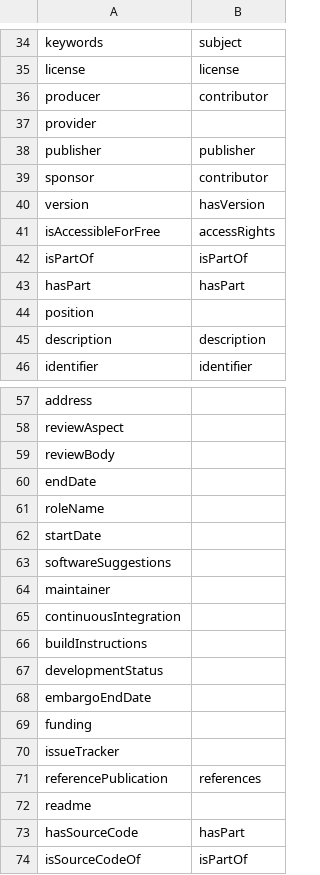
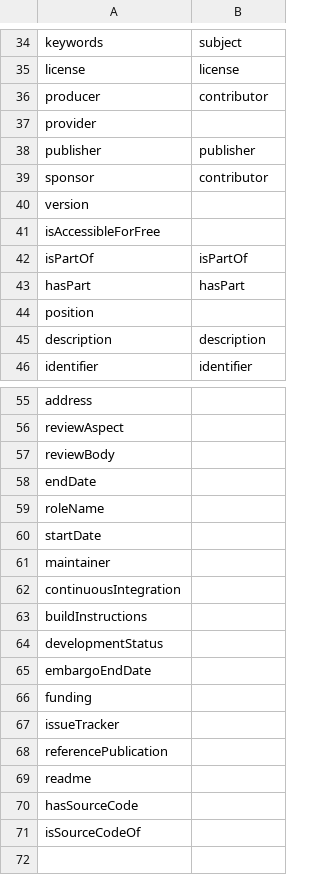
Before and after one commit to codemeta/codemeta, a CSV file: crosswalks/Dublin Core.csv, drawn as a sheet; only a part is shown, gaps mark what is left out; the diff covers the shown part only.

```diff
--- a/crosswalks/Dublin Core.csv
+++ b/crosswalks/Dublin Core.csv
@@ -39,4 +39,4 @@ publisher,publisher
 sponsor,contributor
-version,hasVersion
-isAccessibleForFree,accessRights
+version,
+isAccessibleForFree,
 isPartOf,isPartOf
@@ -62,3 +60,2 @@ roleName,
 startDate,
-softwareSuggestions,
 maintainer,
@@ -70,5 +67,5 @@ funding,
 issueTracker,
-referencePublication,references
+referencePublication,
 readme,
-hasSourceCode,hasPart
-isSourceCodeOf,isPartOf
+hasSourceCode,
+isSourceCodeOf,
```
Also changed, not shown: 2 removed rows and 10 edited cells elsewhere in this file.
